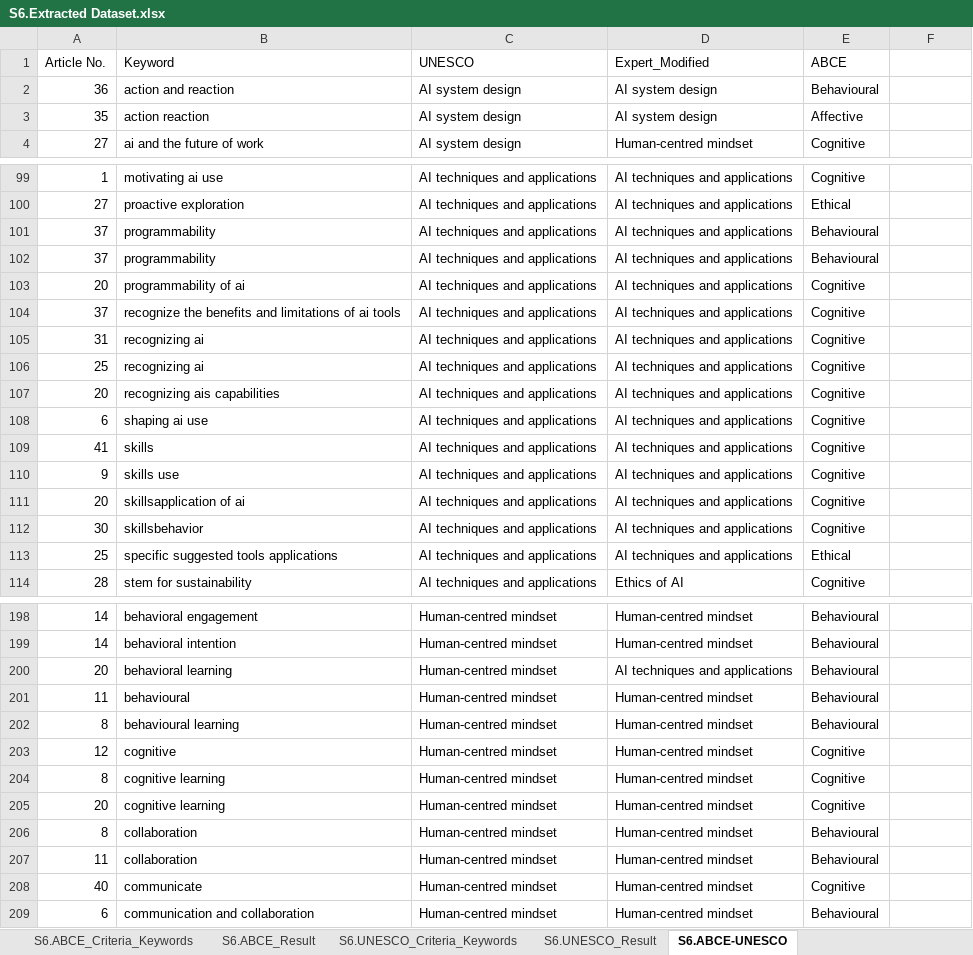
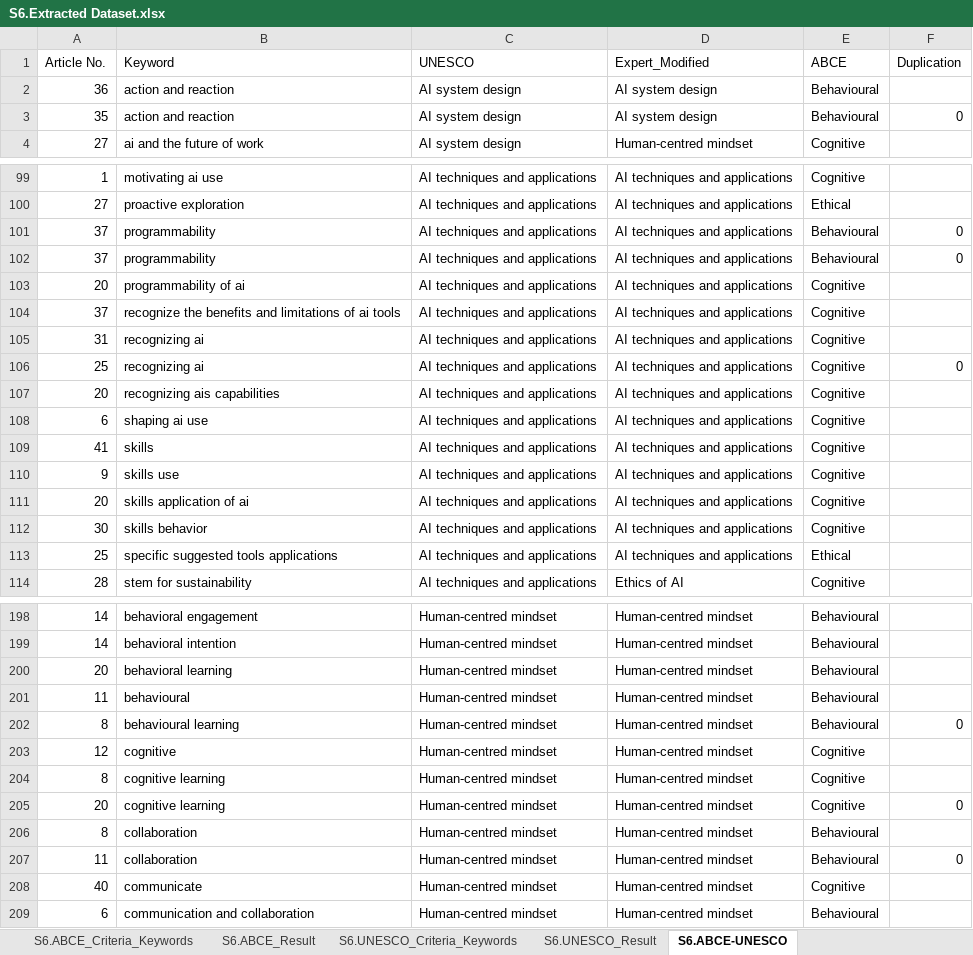
Before and after one commit to Warthog8602/Proposing-the-Humanities-AI-literacy-framework, an Excel workbook: Supplementary Materials/S6.Extracted Dataset.xlsx, sheet S6.ABCE-UNESCO, drawn as a sheet; only a part is shown, gaps mark what is left out; values as stored, in another font and other column widths than the file's, no cell formats; conditional formats not drawn; the diff covers the shown part only; the diff names each change by its address in the sheet, - before the commit and + after, or states it on an @@ line.

```diff
--- a/Supplementary Materials/S6.Extracted Dataset.xlsx (sheet S6.ABCE-UNESCO)
+++ b/Supplementary Materials/S6.Extracted Dataset.xlsx (sheet S6.ABCE-UNESCO)
-F1: (empty)
+F1: Duplication
-B3 (Keyword): action reaction
+B3 (Keyword): action and reaction
-E3 (ABCE): Affective
+E3 (ABCE): Behavioural
-F3 (Duplication): (empty)
+F3 (Duplication): 0
-F101:F102 (Duplication): (empty)
+F101:F102 (Duplication): 0
-F106 (Duplication): (empty)
+F106 (Duplication): 0
-B111 (Keyword): skillsapplication of ai
+B111 (Keyword): skills application of ai
-B112 (Keyword): skillsbehavior
+B112 (Keyword): skills behavior
-D200 (Expert_Modified): AI techniques and applications
+D200 (Expert_Modified): Human-centred mindset
-F202 (Duplication): (empty)
+F202 (Duplication): 0
-F205 (Duplication): (empty)
+F205 (Duplication): 0
-F207 (Duplication): (empty)
+F207 (Duplication): 0
```
Also changed, not shown: 27 edited cells elsewhere in this sheet, sheet S6.UNESCO_Result, sheet S6.ABCE_Result, sheet S6.Framework_elements, cell formats, Supplementary Materials/S7.Evidence Tables.xlsx.
